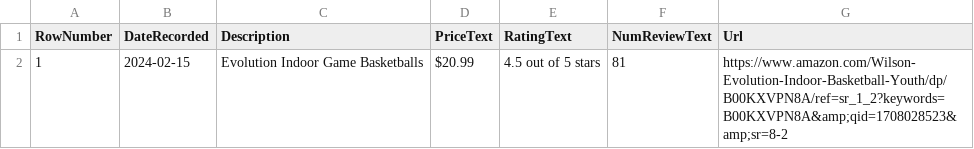
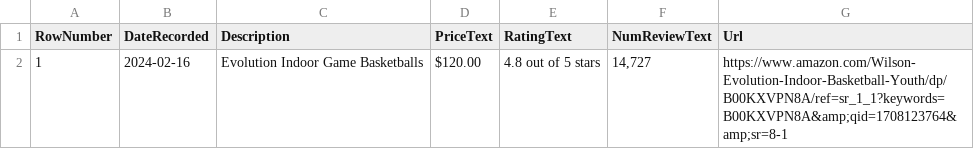
Before and after one commit to centuryhopper/Tools, a CSV file: c#_tools/dotnet_amazon_pricetracker/amazon_products_outputs/wilson-evo-basketball-29_5.csv, drawn as a sheet.

```diff
--- a/c#_tools/dotnet_amazon_pricetracker/amazon_products_outputs/wilson-evo-basketball-29_5.csv
+++ b/c#_tools/dotnet_amazon_pricetracker/amazon_products_outputs/wilson-evo-basketball-29_5.csv
@@ -1,2 +1,2 @@
 RowNumber,DateRecorded,Description,PriceText,RatingText,NumReviewText,Url
-1,2024-02-15,Evolution Indoor Game Basketballs,$20.99,4.5 out of 5 stars,81,https://www.amazon.com/Wilson-Evolution-Indoor-Basketball-Youth/dp/B00KXVPN8A/ref=sr_1_2?keywords=B00KXVPN8A&amp;qid=1708028523&amp;sr=8-2
+1,2024-02-16,Evolution Indoor Game Basketballs,$120.00,4.8 out of 5 stars,"14,727",https://www.amazon.com/Wilson-Evolution-Indoor-Basketball-Youth/dp/B00KXVPN8A/ref=sr_1_1?keywords=B00KXVPN8A&amp;qid=1708123764&amp;sr=8-1
```
Also changed, not shown: c#_tools/dotnet_amazon_pricetracker/amazon_products_outputs/rove-r2-4k-pro-dashcam.csv, 3 other files.
